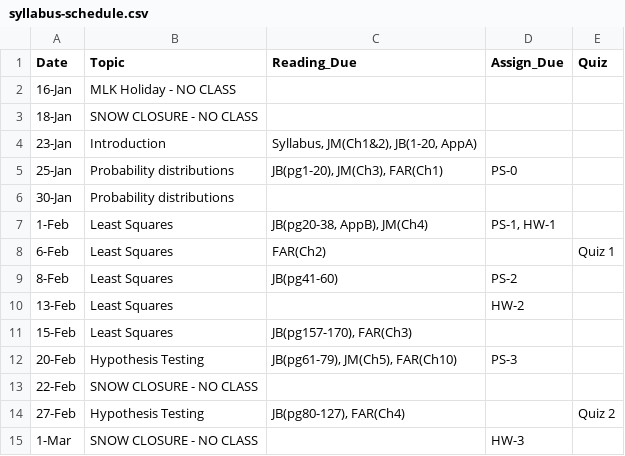
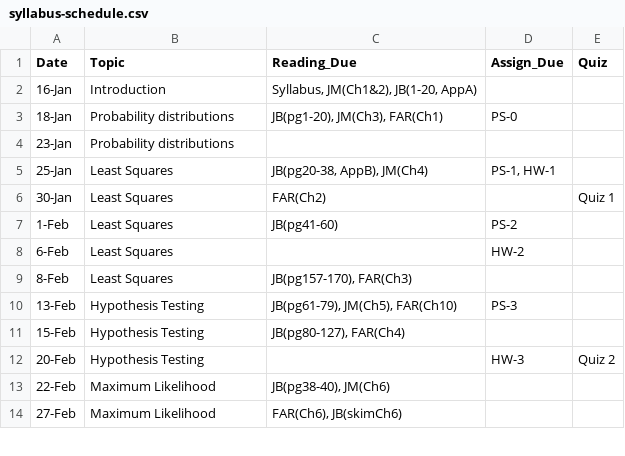
Before and after one commit to joseph-mihaljevic/inf511-book, a CSV file: _table-data/syllabus-schedule.csv, drawn as a sheet; only a part is shown; the diff covers the shown part only.

Commit message:
update syllabus schedule for 2024

```diff
--- a/_table-data/syllabus-schedule.csv
+++ b/_table-data/syllabus-schedule.csv
@@ -1,15 +1,14 @@
 Date,Topic,Reading_Due,Assign_Due,Quiz
-16-Jan,MLK Holiday - NO CLASS,,,
-18-Jan,SNOW CLOSURE - NO CLASS,,,
-23-Jan,Introduction,"Syllabus, JM(Ch1&2), JB(1-20, AppA)",,
-25-Jan,Probability distributions ,"JB(pg1-20), JM(Ch3), FAR(Ch1)",PS-0,
-30-Jan,Probability distributions ,,,
-1-Feb,Least Squares,"JB(pg20-38, AppB), JM(Ch4)","PS-1, HW-1",
-6-Feb,Least Squares,FAR(Ch2),,Quiz 1
-8-Feb,Least Squares,JB(pg41-60),PS-2,
-13-Feb,Least Squares,,HW-2,
-15-Feb,Least Squares,"JB(pg157-170), FAR(Ch3)",,
-20-Feb,Hypothesis Testing,"JB(pg61-79), JM(Ch5), FAR(Ch10)",PS-3,
-22-Feb,SNOW CLOSURE - NO CLASS,,,
-27-Feb,Hypothesis Testing,"JB(pg80-127), FAR(Ch4)",,Quiz 2
-1-Mar,SNOW CLOSURE - NO CLASS,,HW-3,
+16-Jan,Introduction,"Syllabus, JM(Ch1&2), JB(1-20, AppA)",,
+18-Jan,Probability distributions ,"JB(pg1-20), JM(Ch3), FAR(Ch1)",PS-0,
+23-Jan,Probability distributions ,,,
+25-Jan,Least Squares,"JB(pg20-38, AppB), JM(Ch4)","PS-1, HW-1",
+30-Jan,Least Squares,FAR(Ch2),,Quiz 1
+1-Feb,Least Squares,JB(pg41-60),PS-2,
+6-Feb,Least Squares,,HW-2,
+8-Feb,Least Squares,"JB(pg157-170), FAR(Ch3)",,
+13-Feb,Hypothesis Testing,"JB(pg61-79), JM(Ch5), FAR(Ch10)",PS-3,
+15-Feb,Hypothesis Testing,"JB(pg80-127), FAR(Ch4)",,
+20-Feb,Hypothesis Testing,,HW-3,Quiz 2
+22-Feb,Maximum Likelihood,"JB(pg38-40), JM(Ch6)",,
+27-Feb,Maximum Likelihood,"FAR(Ch6), JB(skimCh6)",,
```
Also changed, not shown: 6 added rows, 5 removed rows and 16 edited cells elsewhere in this file, 6 other files.
